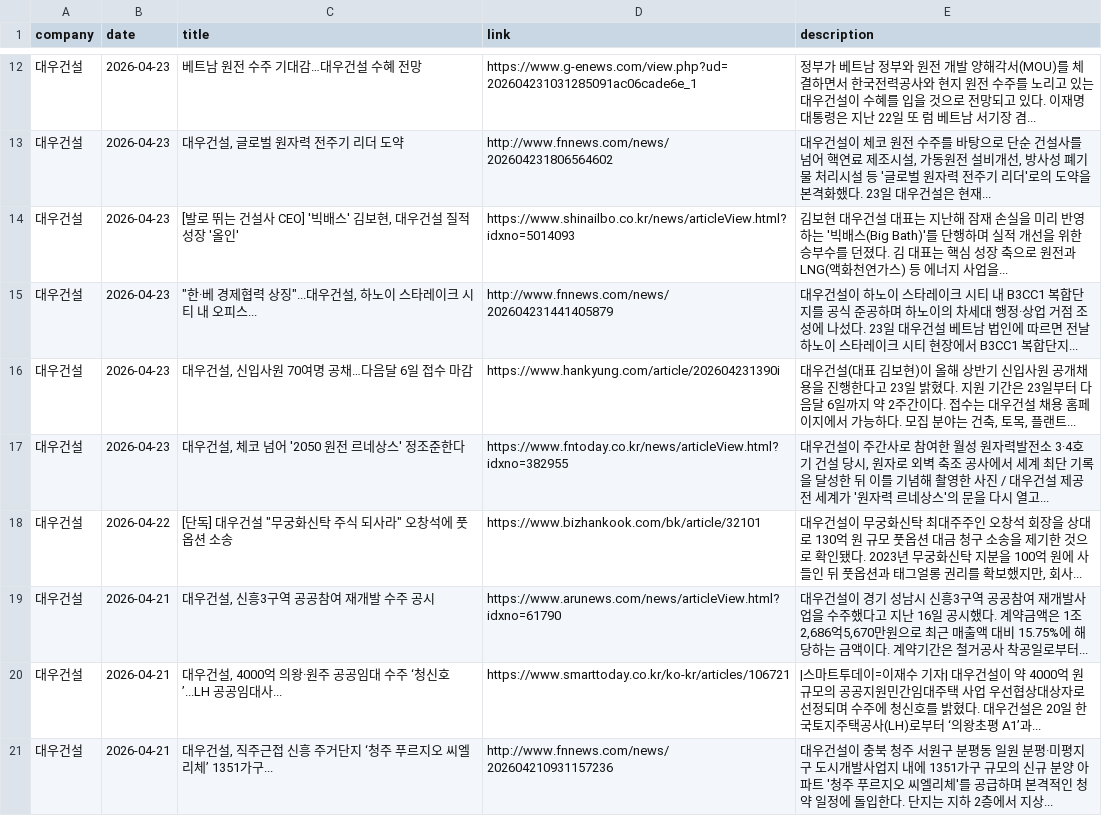
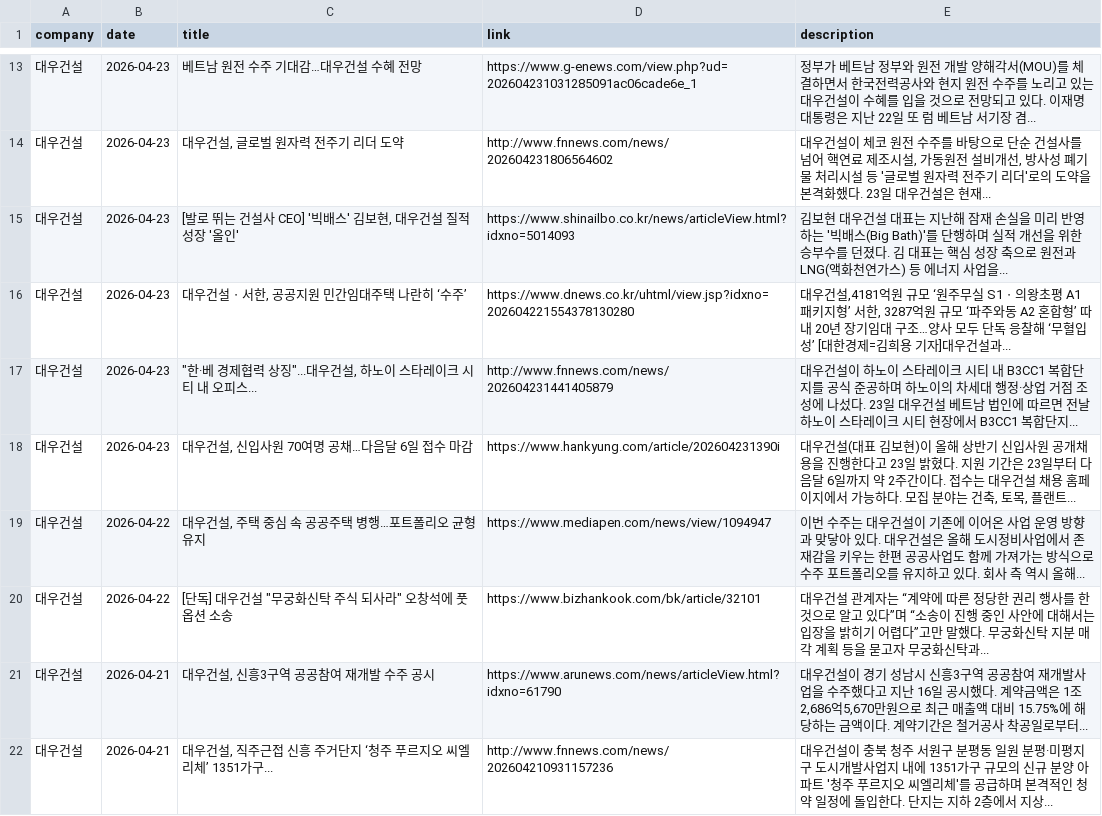
Before and after one commit to hdec-daily-news/hdec-competitors, a CSV file: 대형사_동향.csv, drawn as a sheet; only a part is shown, gaps mark what is left out; the diff covers the shown part only.

```diff
--- a/대형사_동향.csv
+++ b/대형사_동향.csv
@@ -14,8 +15,8 @@
 대우건설,2026-04-23,"[발로 뛰는 건설사 CEO] '빅배스' 김보현, 대우건설 질적 성장 '올인'",https://www.shinailbo.co.kr/news/articleView.html?idxno=5014093, 김보현 대우건설 대표는 지난해 잠재 손실을 미리 반영하는 '빅배스(Big Bath)'를 단행하며 실적 개선을 위한 승부수를 던졌다. 김 대표는 핵심 성장 축으로 원전과 LNG(액화천연가스) 등 에너지 사업을...
+대우건설,2026-04-23,"대우건설ㆍ서한, 공공지원 민간임대주택 나란히 ‘수주’",https://www.dnews.co.kr/uhtml/view.jsp?idxno=202604221554378130280,"대우건설,4181억원 규모 ‘원주무실 S1ㆍ의왕초평 A1 패키지형’ 서한, 3287억원 규모 ‘파주와동 A2 혼합형’ 따내 20년 장기임대 구조…양사 모두 단독 응찰해 ‘무혈입성’ [대한경제=김희용 기자]대우건설과... "
 대우건설,2026-04-23,"""한·베 경제협력 상징""...대우건설, 하노이 스타레이크 시티 내 오피스...",http://www.fnnews.com/news/202604231441405879,대우건설이 하노이 스타레이크 시티 내 B3CC1 복합단지를 공식 준공하며 하노이의 차세대 행정·상업 거점 조성에 나섰다. 23일 대우건설 베트남 법인에 따르면 전날 하노이 스타레이크 시티 현장에서 B3CC1 복합단지...
 대우건설,2026-04-23,"대우건설, 신입사원 70여명 공채…다음달 6일 접수 마감",https://www.hankyung.com/article/202604231390i,"대우건설(대표 김보현)이 올해 상반기 신입사원 공개채용을 진행한다고 23일 밝혔다. 지원 기간은 23일부터 다음달 6일까지 약 2주간이다. 접수는 대우건설 채용 홈페이지에서 가능하다. 모집 분야는 건축, 토목, 플랜트... "
-대우건설,2026-04-23,"대우건설, 체코 넘어 '2050 원전 르네상스' 정조준한다",https://www.fntoday.co.kr/news/articleView.html?idxno=382955,"대우건설이 주간사로 참여한 월성 원자력발전소 3·4호기 건설 당시, 원자로 외벽 축조 공사에서 세계 최단 기록을 달성한 뒤 이를 기념해 촬영한 사진 / 대우건설 제공 전 세계가 '원자력 르네상스'의 문을 다시 열고... "
-대우건설,2026-04-22,"[단독] 대우건설 ""무궁화신탁 주식 되사라"" 오창석에 풋옵션 소송",https://www.bizhankook.com/bk/article/32101,"대우건설이 무궁화신탁 최대주주인 오창석 회장을 상대로 130억 원 규모 풋옵션 대금 청구 소송을 제기한 것으로 확인됐다. 2023년 무궁화신탁 지분을 100억 원에 사들인 뒤 풋옵션과 태그얼롱 권리를 확보했지만, 회사... "
+대우건설,2026-04-22,"대우건설, 주택 중심 속 공공주택 병행…포트폴리오 균형 유지",https://www.mediapen.com/news/view/1094947,이번 수주는 대우건설이 기존에 이어온 사업 운영 방향과 맞닿아 있다. 대우건설은 올해 도시정비사업에서 존재감을 키우는 한편 공공사업도 함께 가져가는 방식으로 수주 포트폴리오를 유지하고 있다. 회사 측 역시 올해...
+대우건설,2026-04-22,"[단독] 대우건설 ""무궁화신탁 주식 되사라"" 오창석에 풋옵션 소송",https://www.bizhankook.com/bk/article/32101,대우건설 관계자는 “계약에 따른 정당한 권리 행사를 한 것으로 알고 있다”며 “소송이 진행 중인 사안에 대해서는 입장을 밝히기 어렵다”고만 말했다. 무궁화신탁 지분 매각 계획 등을 묻고자 무궁화신탁과...
 대우건설,2026-04-21,"대우건설, 신흥3구역 공공참여 재개발 수주 공시",https://www.arunews.com/news/articleView.html?idxno=61790,"대우건설이 경기 성남시 신흥3구역 공공참여 재개발사업을 수주했다고 지난 16일 공시했다. 계약금액은 1조2,686억5,670만원으로 최근 매출액 대비 15.75%에 해당하는 금액이다. 계약기간은 철거공사 착공일로부터... "
-대우건설,2026-04-21,"대우건설, 4000억 의왕·원주 공공임대 수주 ‘청신호’...LH 공공임대사...",https://www.smarttoday.co.kr/ko-kr/articles/106721,|스마트투데이=이재수 기자| 대우건설이 약 4000억 원 규모의 공공지원민간임대주택 사업 우선협상대상자로 선정되며 수주에 청신호를 밝혔다. 대우건설은 20일 한국토지주택공사(LH)로부터 ‘의왕초평 A1’과...
 대우건설,2026-04-21,"대우건설, 직주근접 신흥 주거단지 ‘청주 푸르지오 씨엘리체’ 1351가구...",http://www.fnnews.com/news/202604210931157236,대우건설이 충북 청주 서원구 분평동 일원 분평·미평지구 도시개발사업지 내에 1351가구 규모의 신규 분양 아파트 '청주 푸르지오 씨엘리체'를 공급하며 본격적인 청약 일정에 돌입한다. 단지는 지하 2층에서 지상...
```
Also changed, not shown: 7 added rows, 6 removed rows and 7 edited cells elsewhere in this file, 1 other file.
